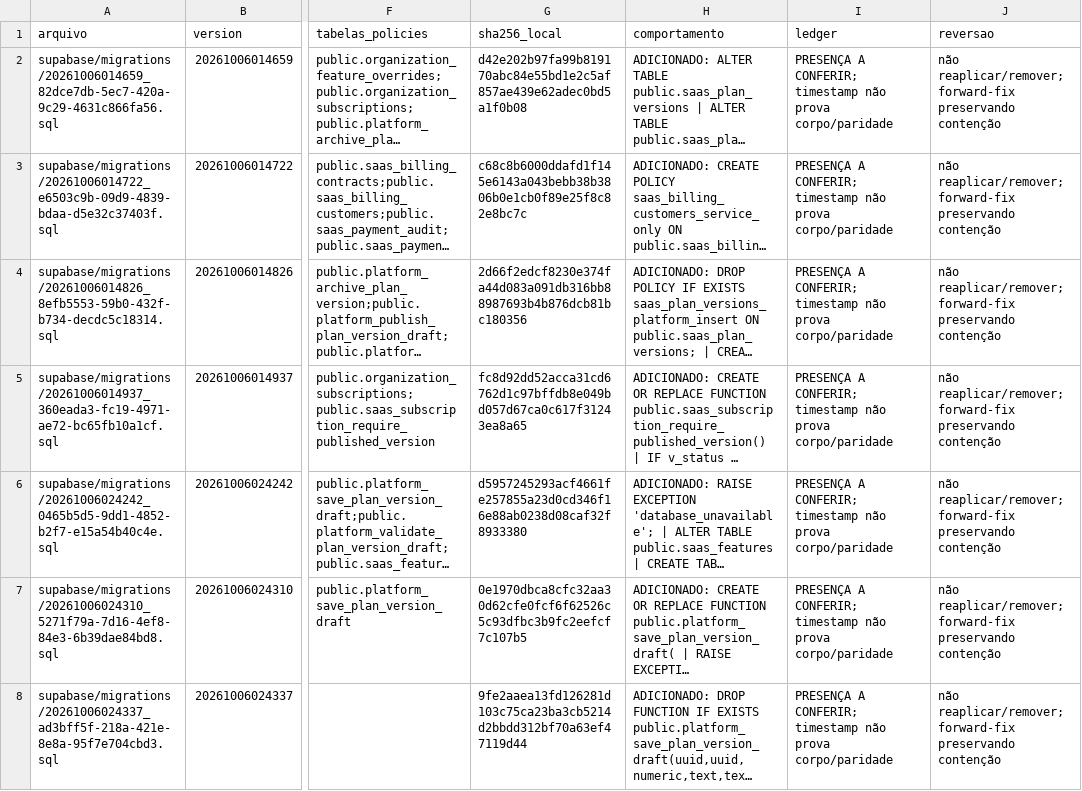
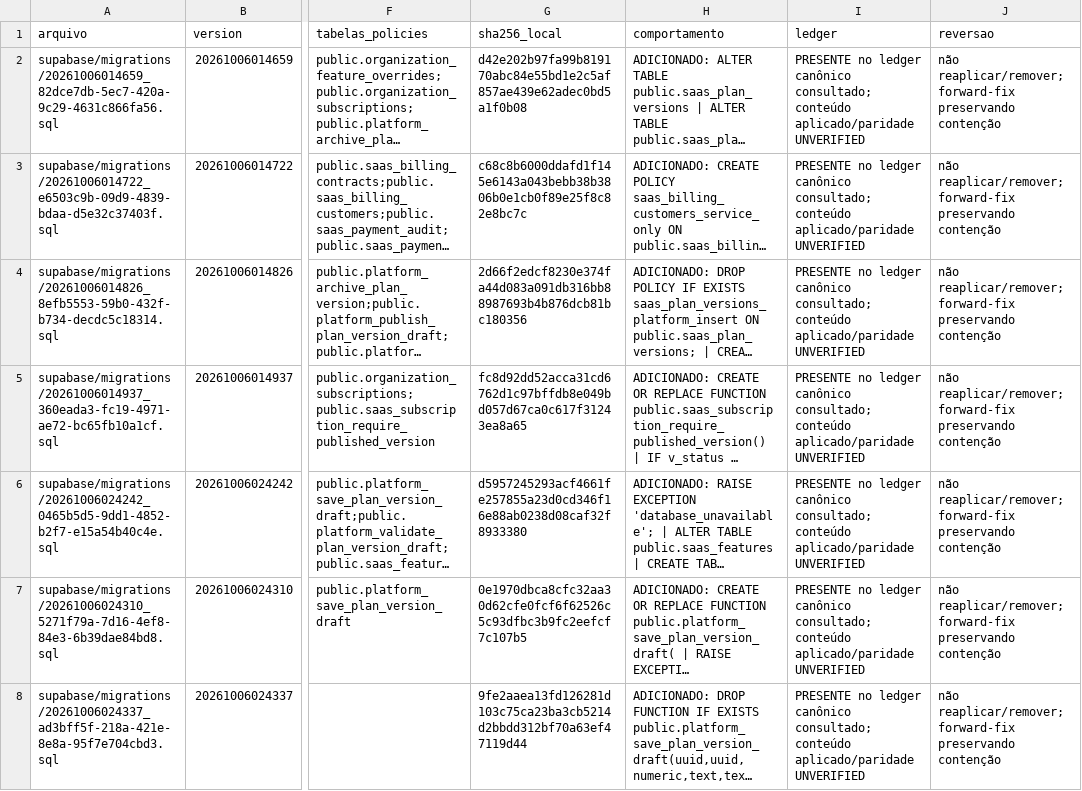
Before and after one commit to arbiotecnologia/cultivofarm, a CSV file: docs/auditorias/retomada-delta-2026-10-08/migrations.csv, drawn as a sheet; only a part is shown, gaps mark what is left out; long unchanged cells end in …; the diff covers the shown part only; the diff names each change by its address in the sheet, - before the commit and + after, or states it on an @@ line.

```diff
--- a/docs/auditorias/retomada-delta-2026-10-08/migrations.csv
+++ b/docs/auditorias/retomada-delta-2026-10-08/migrations.csv
-I2:I8 (ledger): PRESENÇA A CONFERIR; timestamp não prova corpo/paridade
+I2:I8 (ledger): PRESENTE no ledger canônico consultado; conteúdo aplicado/paridade UNVERIFIED
```
Also changed, not shown: 112 edited cells elsewhere in this file, docs/auditorias/retomada-delta-2026-10-08/arquivos.csv, 1 other file.
